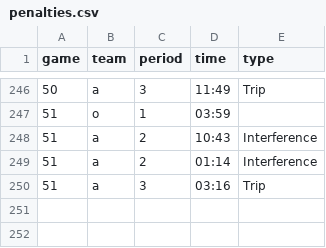
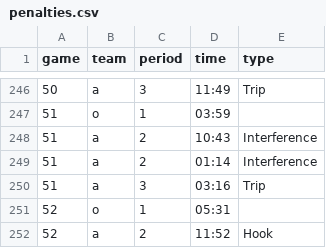
Before and after one commit to werntzp/hockey-stats, a CSV file: penalties.csv, drawn as a sheet; only a part is shown, gaps mark what is left out; the diff names each change by its address in the sheet, - before the commit and + after, or states it on an @@ line.

Commit message:
Update penalties.csv

```diff
--- a/penalties.csv
+++ b/penalties.csv
+row 251: 52 | o | 1 | 05:31
+row 252: 52 | a | 2 | 11:52 | Hook
```
